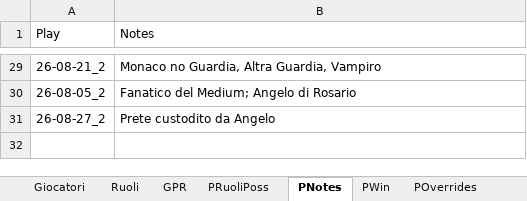
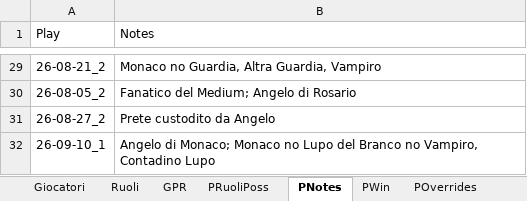
Before and after one commit to FilippoMart/WW-Discord, an Excel workbook: WWDiscordtemplate.xlsx, sheet PNotes, drawn as a sheet; only a part is shown, gaps mark what is left out; values as stored, in another font and other column widths than the file's, no borders; the diff names each change by its address in the sheet, - before the commit and + after, or states it on an @@ line.

Commit message:
Add game 26-09-10_1: Capobranco/Pazzo win (Giovane Lupo wins via Branco, Lupo Reietto standalone excluded)

```diff
--- a/WWDiscordtemplate.xlsx (sheet PNotes)
+++ b/WWDiscordtemplate.xlsx (sheet PNotes)
+row 32: 26-09-10_1 | Angelo di Monaco; Monaco no Lupo del Branco no Vampiro, Contadino Lupo
```
Also changed, not shown: sheet GPR, sheet PWin, sheet PRuoliPoss, 1 other file.
